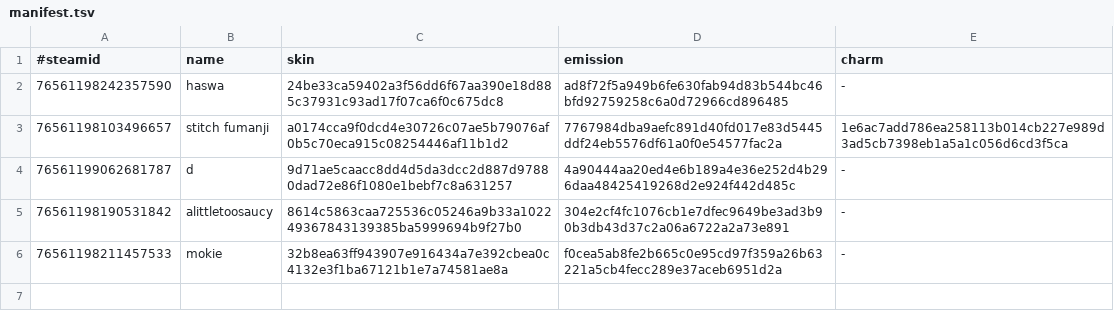
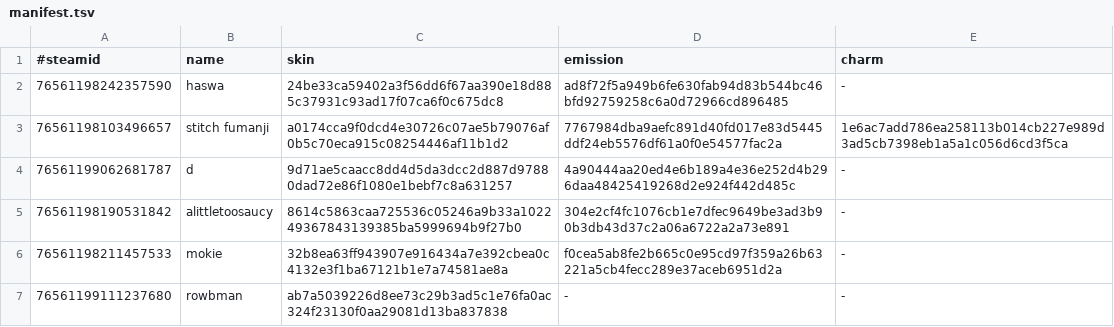
Before and after one commit to d1ll3x3/charm-skins-data, a TSV file: api/manifest.tsv, drawn as a sheet; the diff names each change by its address in the sheet, - before the commit and + after, or states it on an @@ line.

Commit message:
Update manifest

```diff
--- a/api/manifest.tsv
+++ b/api/manifest.tsv
+row 7: 76561199111237680 | rowbman | ab7a5039226d8ee73c29b3ad5c1e76fa0ac324f23130f0aa29081d13ba837838 | - | -
```
